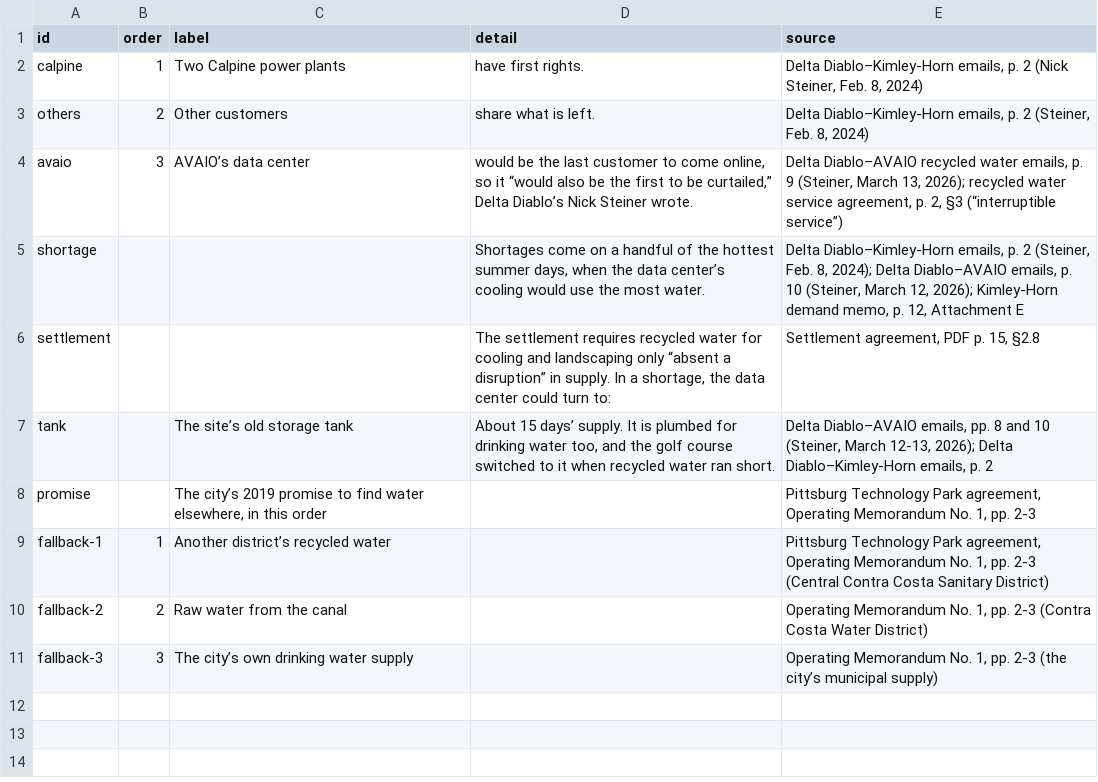
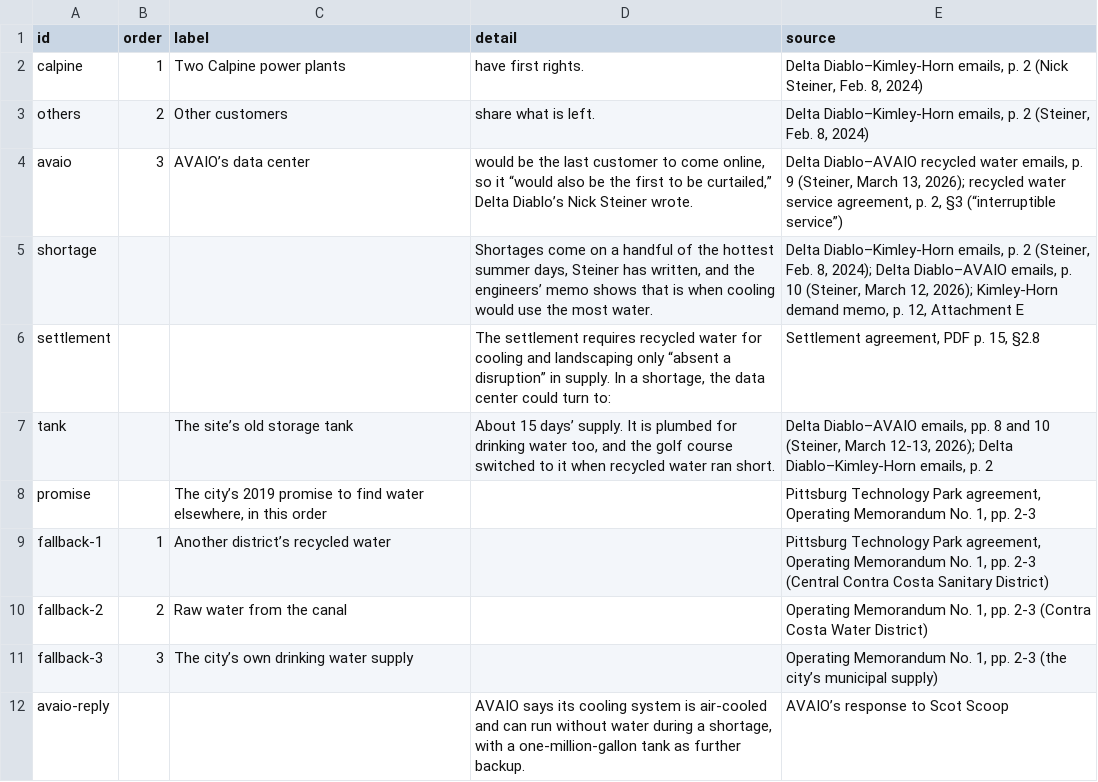
Before and after one commit to maximuskwan/pittsburg-data-center, a CSV file: data/water-priority.csv, drawn as a sheet.

```diff
--- a/data/water-priority.csv
+++ b/data/water-priority.csv
@@ -4,3 +4,3 @@ others,2,Other customers,share what is left.,"Delta Diablo–Kimley-Horn emails,
 avaio,3,AVAIO’s data center,"would be the last customer to come online, so it “would also be the first to be curtailed,” Delta Diablo’s Nick Steiner wrote.","Delta Diablo–AVAIO recycled water emails, p. 9 (Steiner, March 13, 2026); recycled water service agreement, p. 2, §3 (“interruptible service”)"
-shortage,,,"Shortages come on a handful of the hottest summer days, when the data center’s cooling would use the most water.","Delta Diablo–Kimley-Horn emails, p. 2 (Steiner, Feb. 8, 2024); Delta Diablo–AVAIO emails, p. 10 (Steiner, March 12, 2026); Kimley-Horn demand memo, p. 12, Attachment E"
+shortage,,,"Shortages come on a handful of the hottest summer days, Steiner has written, and the engineers’ memo shows that is when cooling would use the most water.","Delta Diablo–Kimley-Horn emails, p. 2 (Steiner, Feb. 8, 2024); Delta Diablo–AVAIO emails, p. 10 (Steiner, March 12, 2026); Kimley-Horn demand memo, p. 12, Attachment E"
 settlement,,,"The settlement requires recycled water for cooling and landscaping only “absent a disruption” in supply. In a shortage, the data center could turn to:","Settlement agreement, PDF p. 15, §2.8"
@@ -11 +11,2 @@ fallback-2,2,Raw water from the canal,,"Operating Memorandum No. 1, pp. 2-3 (Con
 fallback-3,3,The city’s own drinking water supply,,"Operating Memorandum No. 1, pp. 2-3 (the city’s municipal supply)"
+avaio-reply,,,"AVAIO says its cooling system is air-cooled and can run without water during a shortage, with a one-million-gallon tank as further backup.",AVAIO’s response to Scot Scoop
```
Also changed, not shown: data/approvals-ahead.csv, data/deal-timeline.csv, 20 other files.
